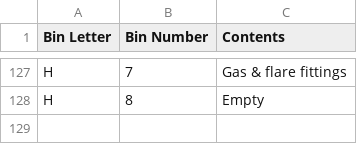
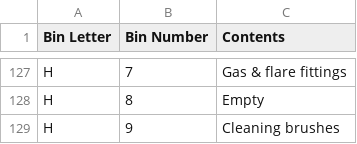
Before and after one commit to rhkim1292/asti-inventory, a CSV file: inventory.csv, drawn as a sheet; only a part is shown, gaps mark what is left out.

```diff
--- a/inventory.csv
+++ b/inventory.csv
@@ -128 +128,2 @@ H,7,Gas & flare fittings
 H,8,Empty
+H,9,Cleaning brushes
```
Also changed, not shown: inventory-detail.csv, 1 other file.
